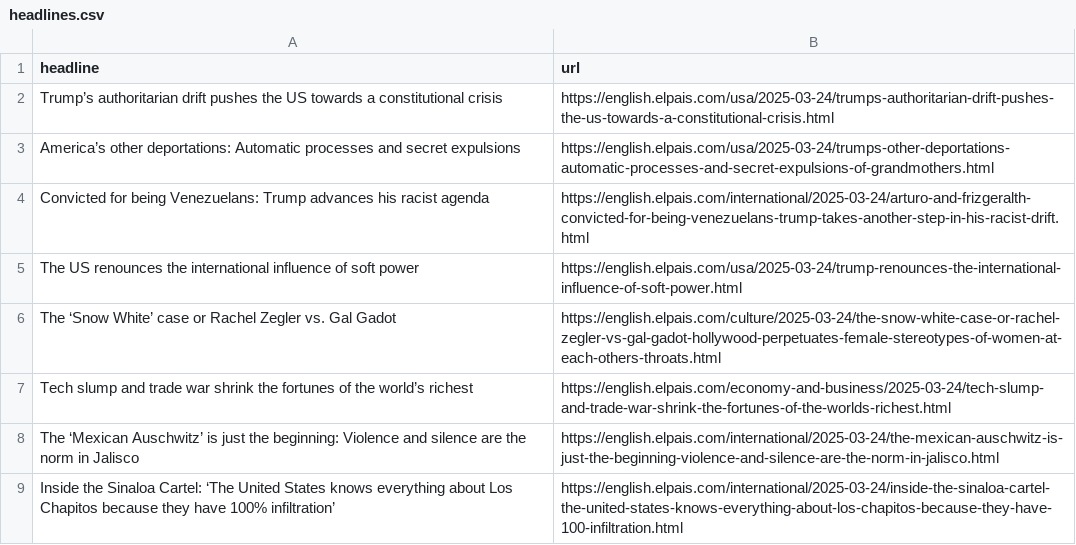
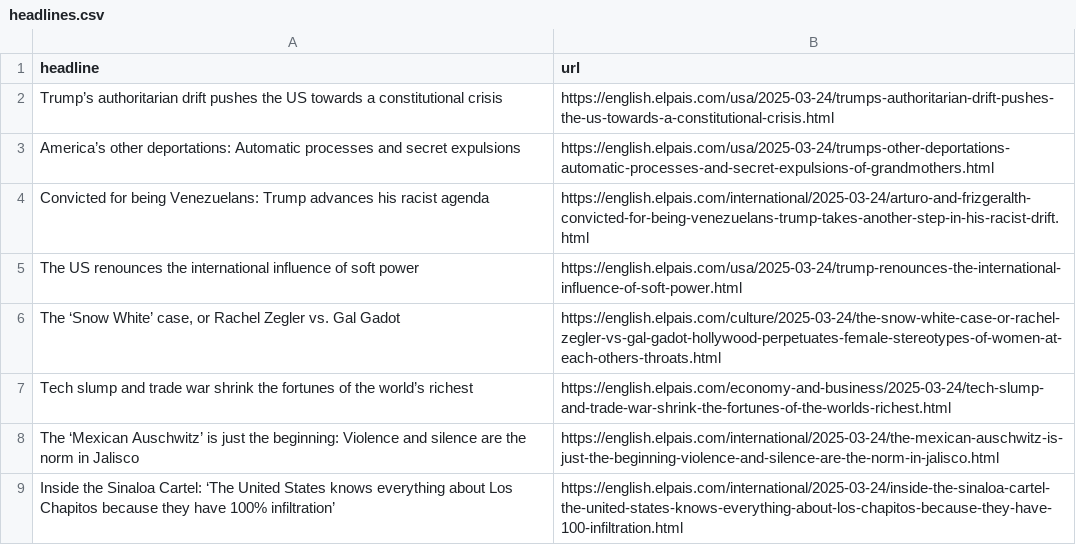
Before and after one commit to Tlo-l-w/el-paes-autoscraper, a CSV file: headlines.csv, drawn as a sheet; only a part is shown.

```diff
--- a/headlines.csv
+++ b/headlines.csv
@@ -5,3 +5,3 @@ Convicted for being Venezuelans: Trump advances his racist agenda,https://englis
 The US renounces the international influence of soft power,https://english.elpais.com/usa/2025-03-24/trump-renounces-the-international-influence-of-soft-power.html
-The ‘Snow White’ case or Rachel Zegler vs. Gal Gadot,https://english.elpais.com/culture/2025-03-24/the-snow-white-case-or-rachel-zegler-vs-gal-gadot-hollywood-perpetuates-female-stereotypes-of-women-at-each-others-throats.html
+"The ‘Snow White’ case, or Rachel Zegler vs. Gal Gadot",https://english.elpais.com/culture/2025-03-24/the-snow-white-case-or-rachel-zegler-vs-gal-gadot-hollywood-perpetuates-female-stereotypes-of-women-at-each-others-throats.html
 Tech slump and trade war shrink the fortunes of the world’s richest,https://english.elpais.com/economy-and-business/2025-03-24/tech-slump-and-trade-war-shrink-the-fortunes-of-the-worlds-richest.html
```
